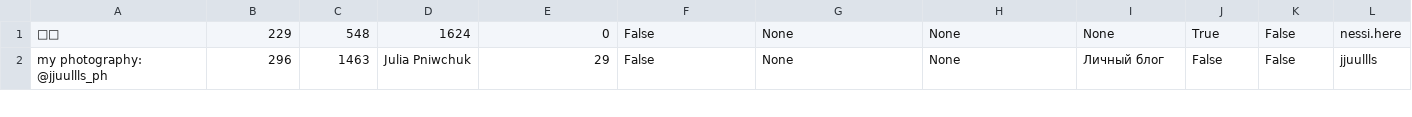
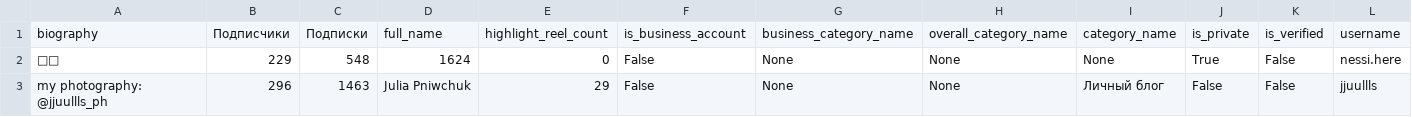
Before and after one commit to MukievMukhammad/InstaBotLab, a CSV file: Parser/real_accs.csv, drawn as a sheet; only a part is shown; rows hold the shown columns only; the diff names each change by its address in the sheet, - before the commit and + after, or states it on an @@ line.

```diff
--- a/Parser/real_accs.csv
+++ b/Parser/real_accs.csv
+row 1: biography | Подписчики | Подписки | full_name | highlight_reel_count | is_business_account | business_category_name | overall_category_name | category_name | is_private | is_verified | username
```
Also changed, not shown: Parser/bots.csv, 2 other files.
